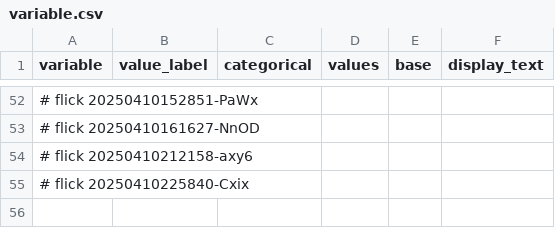
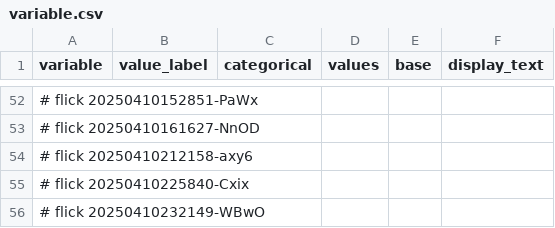
Before and after one commit to abikesa/hologram, a CSV file: kitabo/ensi/ukubona/donorcase/test3/assets/csv/variable.csv, drawn as a sheet; only a part is shown, gaps mark what is left out; the diff names each change by its address in the sheet, - before the commit and + after, or states it on an @@ line.

Commit message:
kitabo/ensi/ukubona/donorcase/test3/assets/csv/variable.csv

```diff
--- a/kitabo/ensi/ukubona/donorcase/test3/assets/csv/variable.csv
+++ b/kitabo/ensi/ukubona/donorcase/test3/assets/csv/variable.csv
+row 56: # flick 20250410232149-WBwO
```
